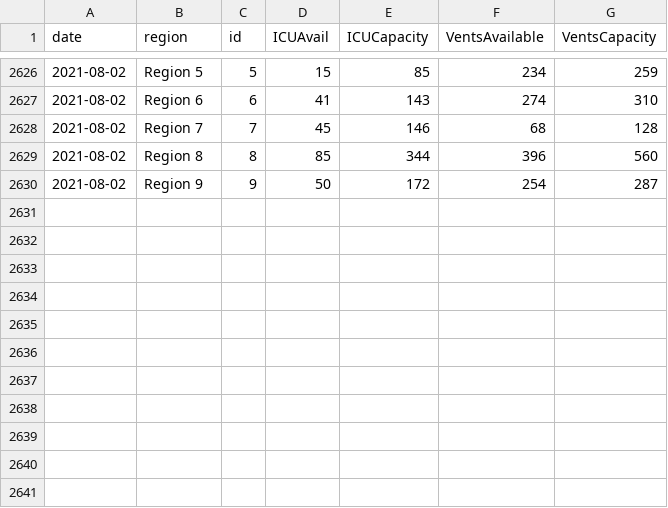
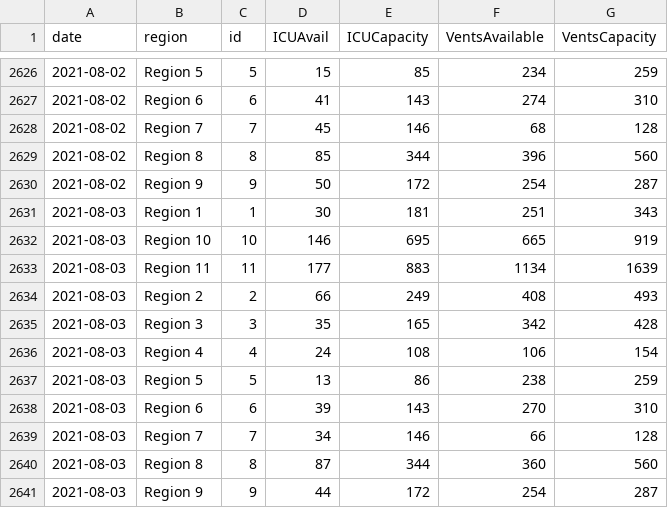
Before and after one commit to cmaimone/idph_covid_data, a CSV file: current_data/hospitalization_regional.csv, drawn as a sheet; only a part is shown, gaps mark what is left out.

```diff
--- a/current_data/hospitalization_regional.csv
+++ b/current_data/hospitalization_regional.csv
@@ -2630 +2630,12 @@ date,region,id,ICUAvail,ICUCapacity,VentsAvailable,VentsCapacity
 2021-08-02,Region 9,9,50,172,254,287
+2021-08-03,Region 1,1,30,181,251,343
+2021-08-03,Region 10,10,146,695,665,919
+2021-08-03,Region 11,11,177,883,1134,1639
+2021-08-03,Region 2,2,66,249,408,493
+2021-08-03,Region 3,3,35,165,342,428
+2021-08-03,Region 4,4,24,108,106,154
+2021-08-03,Region 5,5,13,86,238,259
+2021-08-03,Region 6,6,39,143,270,310
+2021-08-03,Region 7,7,34,146,66,128
+2021-08-03,Region 8,8,87,344,360,560
+2021-08-03,Region 9,9,44,172,254,287
```
Also changed, not shown: current_data/hospitalization_state.csv, current_data/hospitalization_utilization.csv, 4 other files.
